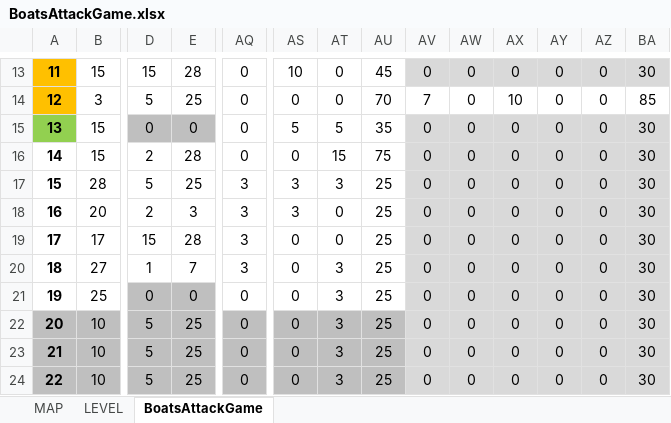
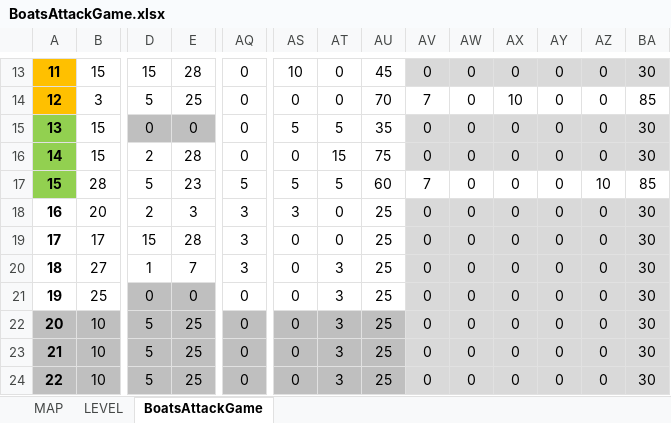
Before and after one commit to FredJ21/BoatsAttackGame, an Excel workbook: DOC/BoatsAttackGame.xlsx, sheet BoatsAttackGame, drawn as a sheet; only a part is shown, gaps mark what is left out; values as stored, in another font and other column widths than the file's, no borders; the diff names each change by its address in the sheet, - before the commit and + after, or states it on an @@ line.

```diff
--- a/DOC/BoatsAttackGame.xlsx (sheet BoatsAttackGame)
+++ b/DOC/BoatsAttackGame.xlsx (sheet BoatsAttackGame)
-A16:A17 fill: none
+A16:A17 fill: #92D050
-E17: 25
+E17: 23
-AQ17: 3
+AQ17: 5
-AS17: 3
+AS17: 5
-AT17: 3
+AT17: 5
-AU17: 25
+AU17: 60
-AV17: 0
+AV17: 7
-AV17:BA17 fill: #D9D9D9
+AV17:BA17 fill: none
-AZ17: 0
+AZ17: 10
-BA17: 30
+BA17: 85
```
Also changed, not shown: 5 other files.
